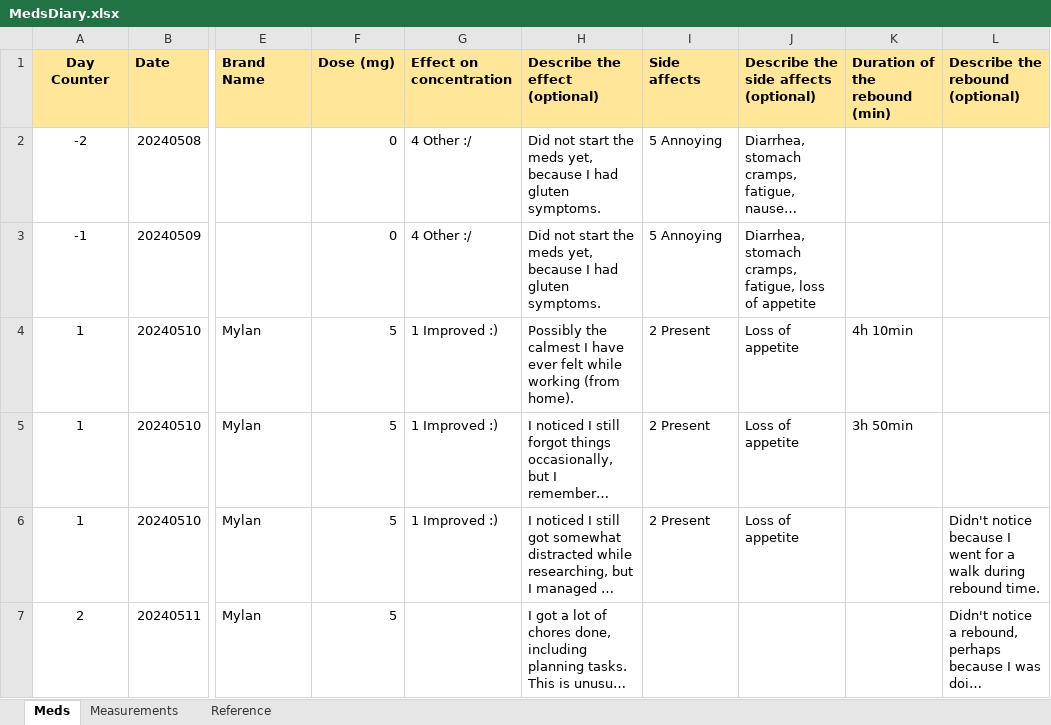
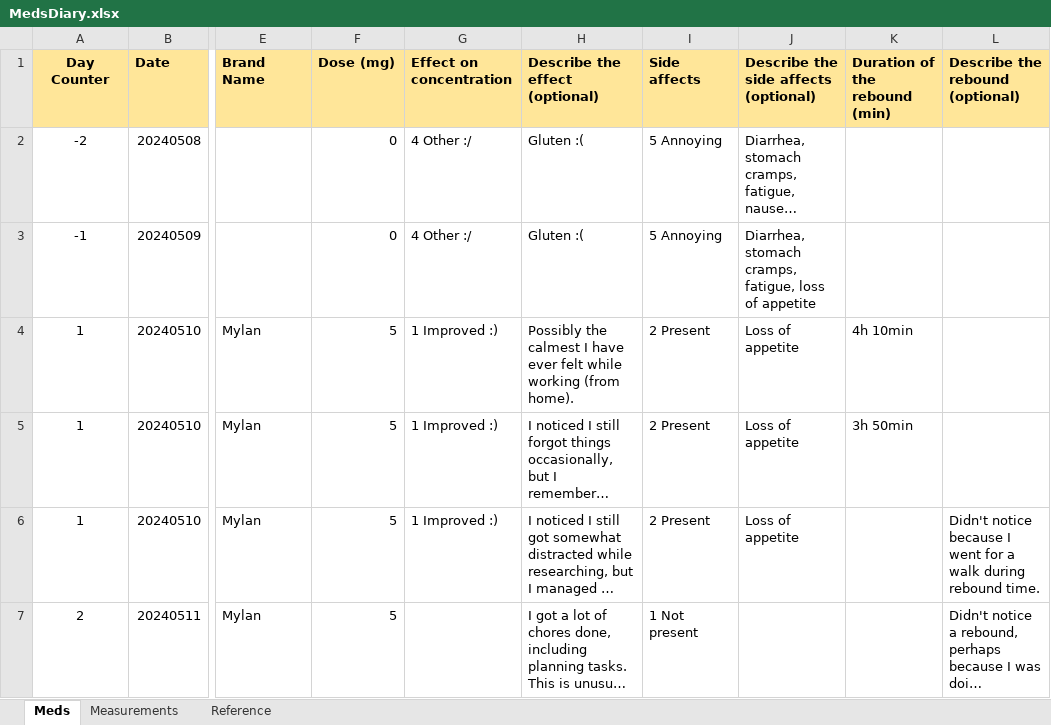
Before and after one commit to RobotAnna/Health-Tracker, an Excel workbook: MedsDiary.xlsx, sheet Meds, drawn as a sheet; only a part is shown, gaps mark what is left out; long unchanged cells end in …; values as stored, in another font and other column widths than the file's, no borders; the diff covers the shown part only; the diff names each change by its address in the sheet, - before the commit and + after, or states it on an @@ line.

```diff
--- a/MedsDiary.xlsx (sheet Meds)
+++ b/MedsDiary.xlsx (sheet Meds)
-H2:H3 (Describe the effect (optional)): Did not start the meds yet, because I had gluten symptoms.
+H2:H3 (Describe the effect (optional)): Gluten :(
-I7 (Side affects): (empty)
+I7 (Side affects): 1 Not present
```
Also changed, not shown: 15 added rows, 15 removed rows and 103 edited cells elsewhere in this sheet, sheet Measurements, 4 other files.
